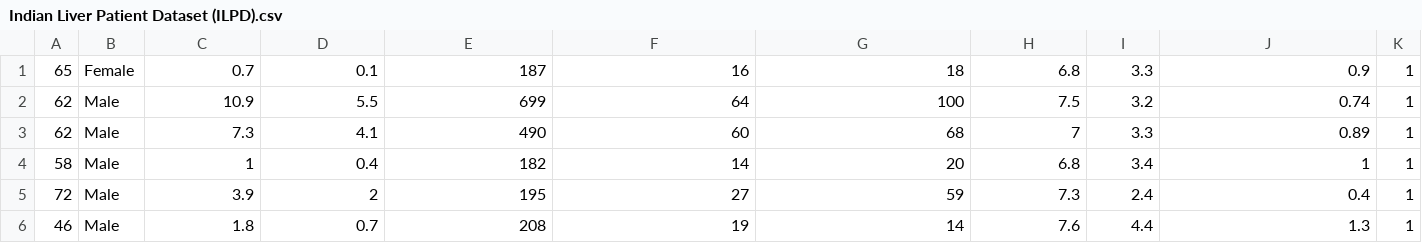
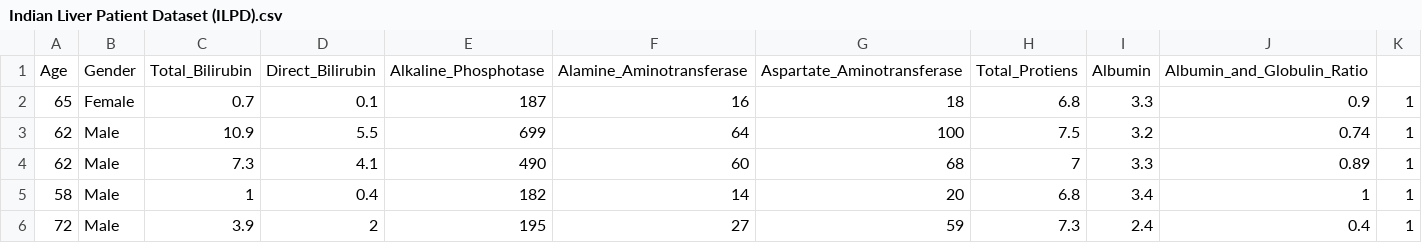
Before and after one commit to iqbal319/dataset, a CSV file: Indian Liver Patient Dataset (ILPD).csv, drawn as a sheet; only a part is shown; the shorter side is filled out with more unchanged rows; the diff names each change by its address in the sheet, - before the commit and + after, or states it on an @@ line.

Commit message:
Update Indian Liver Patient Dataset (ILPD).csv

```diff
--- a/Indian Liver Patient Dataset (ILPD).csv
+++ b/Indian Liver Patient Dataset (ILPD).csv
+row 1: Age | Gender | Total_Bilirubin | Direct_Bilirubin | Alkaline_Phosphotase | Alamine_Aminotransferase | Aspartate_Aminotransferase | Total_Protiens | Albumin | Albumin_and_Globulin_Ratio
```
